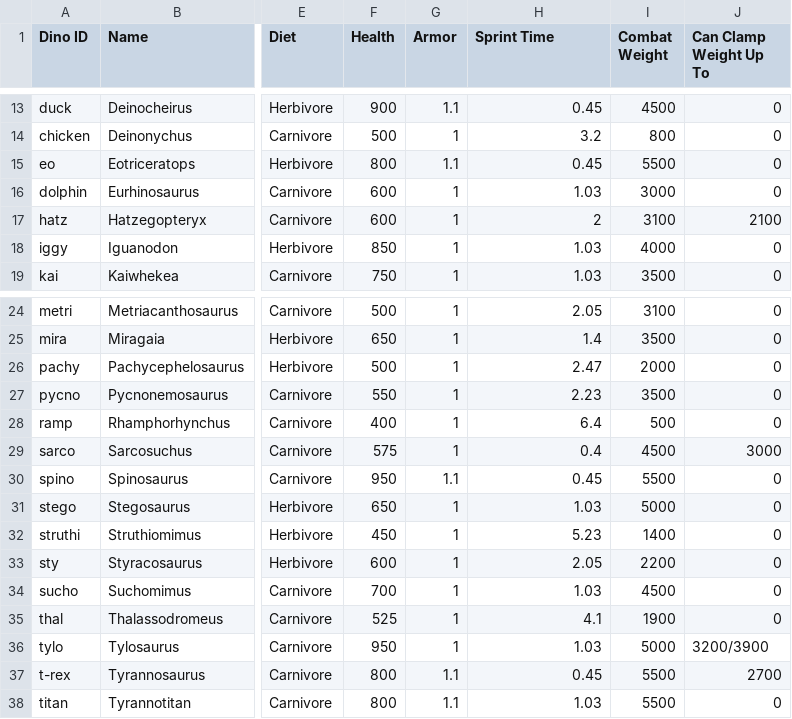
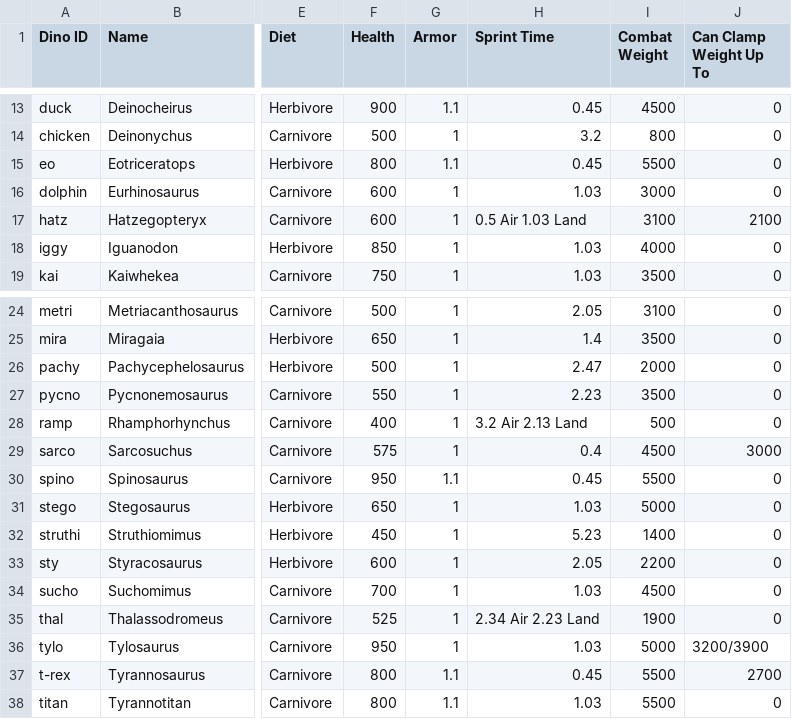
Before and after one commit to PocoBaBa/pot-dino-stats, a CSV file: dinos.csv, drawn as a sheet; only a part is shown, gaps mark what is left out; the diff names each change by its address in the sheet, - before the commit and + after, or states it on an @@ line.

Commit message:
Update dinos.csv

```diff
--- a/dinos.csv
+++ b/dinos.csv
-H17 (Sprint Time): 2
+H17 (Sprint Time): 0.5 Air 1.03 Land
-H28 (Sprint Time): 6.4
+H28 (Sprint Time): 3.2 Air 2.13 Land
-H35 (Sprint Time): 4.1
+H35 (Sprint Time): 2.34 Air 2.23 Land
```
